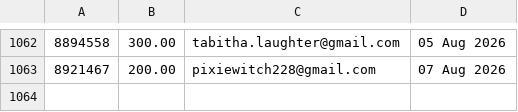
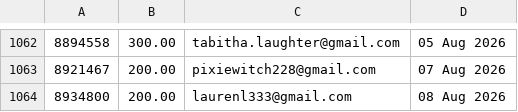
Before and after one commit to jdeck88/ffcsa_scripts, a CSV file: localline/data/order_data_PRODUCTION_fail.csv, drawn as a sheet; only a part is shown, gaps mark what is left out; the diff names each change by its address in the sheet, - before the commit and + after, or states it on an @@ line.

```diff
--- a/localline/data/order_data_PRODUCTION_fail.csv
+++ b/localline/data/order_data_PRODUCTION_fail.csv
+row 1064: 8934800 | 200.00 | laurenl333@gmail.com | 08 Aug 2026
```
Also changed, not shown: localline/data/order_data_PRODUCTION_success.csv.
